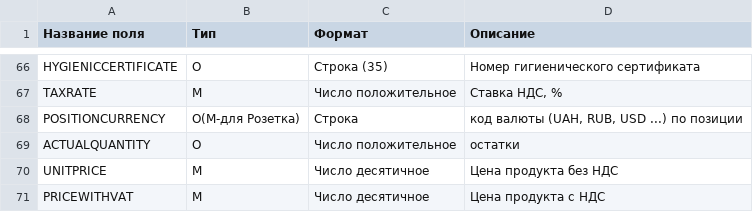
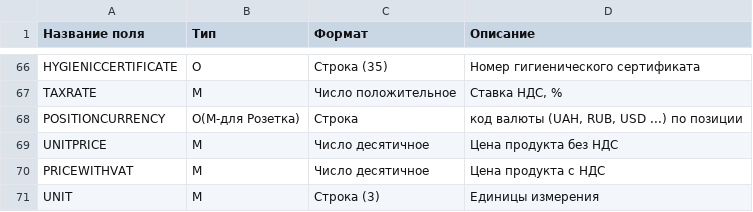
Before and after one commit to EDI-N/Docs, a CSV file: docs/source/XML/files/PRICAT.csv, drawn as a sheet; only a part is shown, gaps mark what is left out; the shorter side is filled out with more unchanged rows; the diff names each change by its address in the sheet, - before the commit and + after, or states it on an @@ line.

Commit message:
Update PRICAT.csv

```diff
--- a/docs/source/XML/files/PRICAT.csv
+++ b/docs/source/XML/files/PRICAT.csv
-row 69: ACTUALQUANTITY | O | Число положительное | остатки
```
